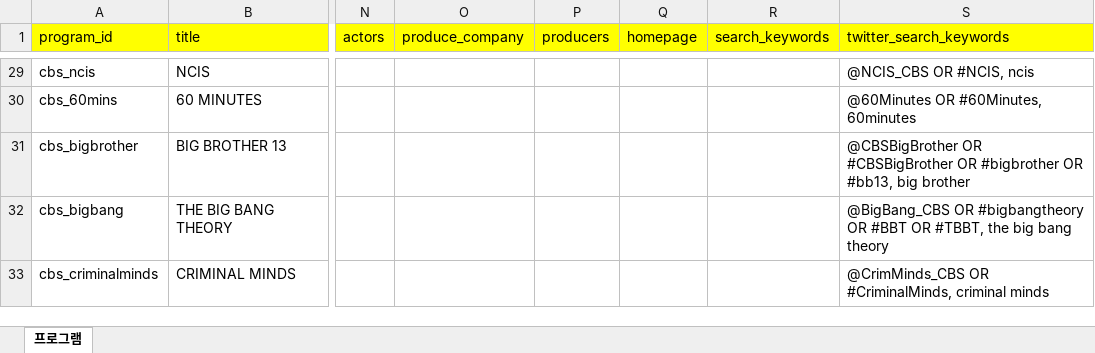
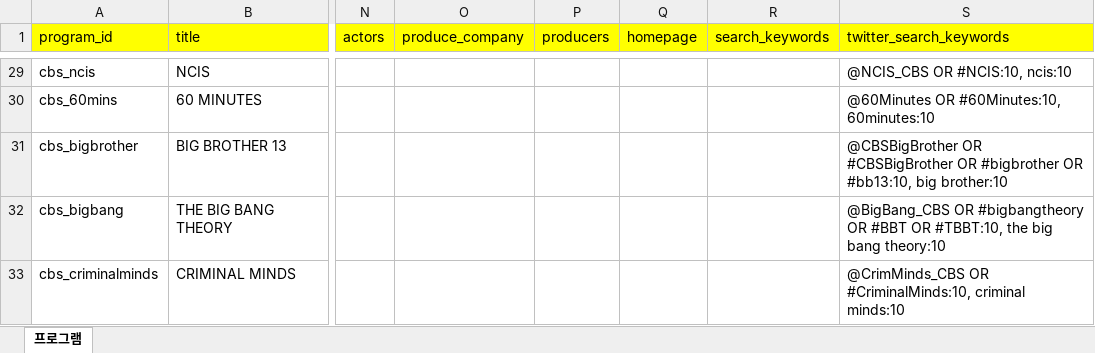
Before and after one commit to NathanaelFebrianto/sonya, an Excel workbook: poc/social-buzz/doc/TV프로그램_twitter_20110915.xlsx, sheet 프로그램, drawn as a sheet; only a part is shown, gaps mark what is left out; values as stored, in another font and other column widths than the file's, no borders; the diff covers the shown part only; the diff names each change by its address in the sheet, - before the commit and + after, or states it on an @@ line.

```diff
--- a/poc/social-buzz/doc/TV프로그램_twitter_20110915.xlsx (sheet 프로그램)
+++ b/poc/social-buzz/doc/TV프로그램_twitter_20110915.xlsx (sheet 프로그램)
-S29 (twitter_search_keywords): @NCIS_CBS OR #NCIS, ncis
+S29 (twitter_search_keywords): @NCIS_CBS OR #NCIS:10, ncis:10
-S30 (twitter_search_keywords): @60Minutes OR #60Minutes, 60minutes
+S30 (twitter_search_keywords): @60Minutes OR #60Minutes:10, 60minutes:10
-S31 (twitter_search_keywords): …#bigbrother OR #bb13, big brother
+S31 (twitter_search_keywords): …#bigbrother OR #bb13:10, big brother:10
-S32 (twitter_search_keywords): …#BBT OR #TBBT, the big bang theory
+S32 (twitter_search_keywords): …#BBT OR #TBBT:10, the big bang theory:10
-S33 (twitter_search_keywords): @CrimMinds_CBS OR #CriminalMinds, criminal minds
+S33 (twitter_search_keywords): @CrimMinds_CBS OR #CriminalMinds:10, criminal minds:10
```
Also changed, not shown: 26 edited cells elsewhere in this sheet, 41 other files.
